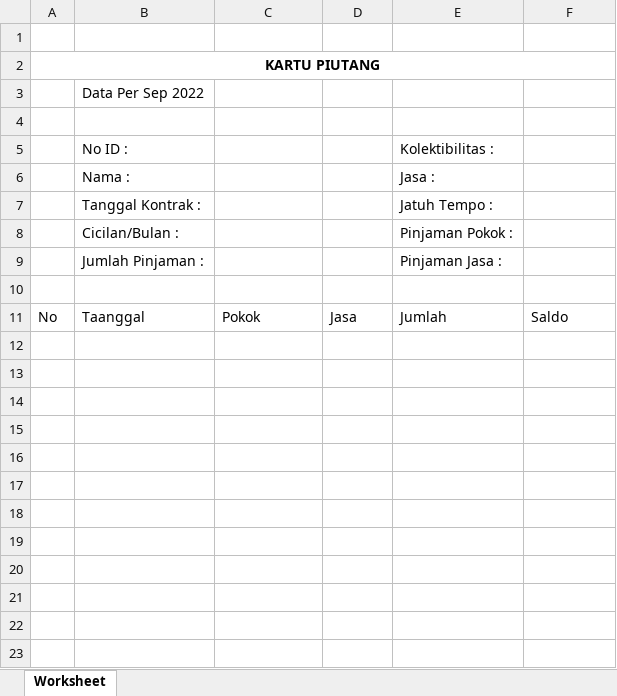
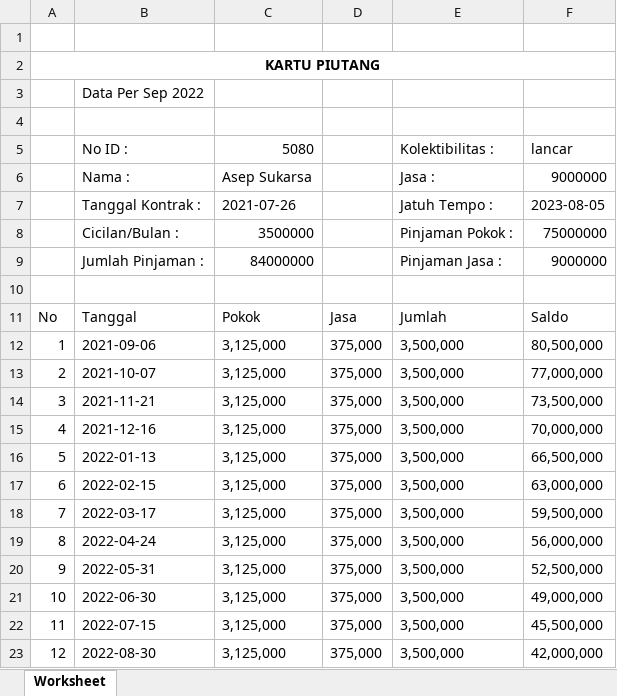
Before and after one commit to PKL-PTINTI/TJSL-CI3, an Excel workbook: storage/kartu-piutang-2022.xlsx, sheet Worksheet, drawn as a sheet; values as stored, in another font and other column widths than the file's, no borders; the diff names each change by its address in the sheet, - before the commit and + after, or states it on an @@ line.

```diff
--- a/storage/kartu-piutang-2022.xlsx (sheet Worksheet)
+++ b/storage/kartu-piutang-2022.xlsx (sheet Worksheet)
-C5: (empty)
+C5: 5080
-F5: (empty)
+F5: lancar
-C6: (empty)
+C6: Asep Sukarsa
-F6: (empty)
+F6: 9000000
-C7: (empty)
+C7: 2021-07-26
-F7: (empty)
+F7: 2023-08-05
-C8: (empty)
+C8: 3500000
-F8: (empty)
+F8: 75000000
-C9: (empty)
+C9: 84000000
-F9: (empty)
+F9: 9000000
-B11: Taanggal
+B11: Tanggal
+row 12: 1 | 2021-09-06 | 3,125,000 | 375,000 | 3,500,000 | 80,500,000
+row 13: 2 | 2021-10-07 | 3,125,000 | 375,000 | 3,500,000 | 77,000,000
+row 14: 3 | 2021-11-21 | 3,125,000 | 375,000 | 3,500,000 | 73,500,000
+row 15: 4 | 2021-12-16 | 3,125,000 | 375,000 | 3,500,000 | 70,000,000
+row 16: 5 | 2022-01-13 | 3,125,000 | 375,000 | 3,500,000 | 66,500,000
+row 17: 6 | 2022-02-15 | 3,125,000 | 375,000 | 3,500,000 | 63,000,000
+row 18: 7 | 2022-03-17 | 3,125,000 | 375,000 | 3,500,000 | 59,500,000
+row 19: 8 | 2022-04-24 | 3,125,000 | 375,000 | 3,500,000 | 56,000,000
+row 20: 9 | 2022-05-31 | 3,125,000 | 375,000 | 3,500,000 | 52,500,000
+row 21: 10 | 2022-06-30 | 3,125,000 | 375,000 | 3,500,000 | 49,000,000
+row 22: 11 | 2022-07-15 | 3,125,000 | 375,000 | 3,500,000 | 45,500,000
+row 23: 12 | 2022-08-30 | 3,125,000 | 375,000 | 3,500,000 | 42,000,000
```
Also changed, not shown: storage/aging-rate-2022.xlsx, storage/aruskas-keuangan-2022.xlsx, 35 other files.
